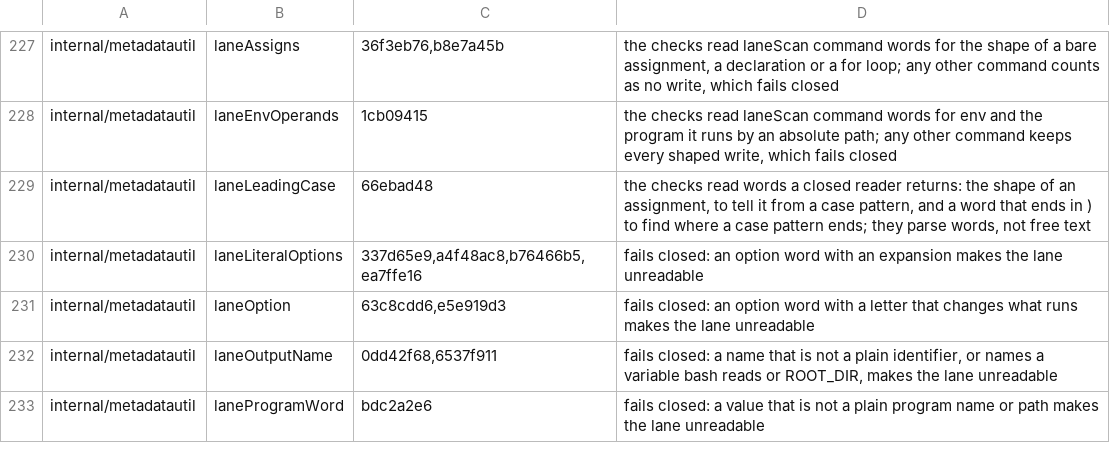
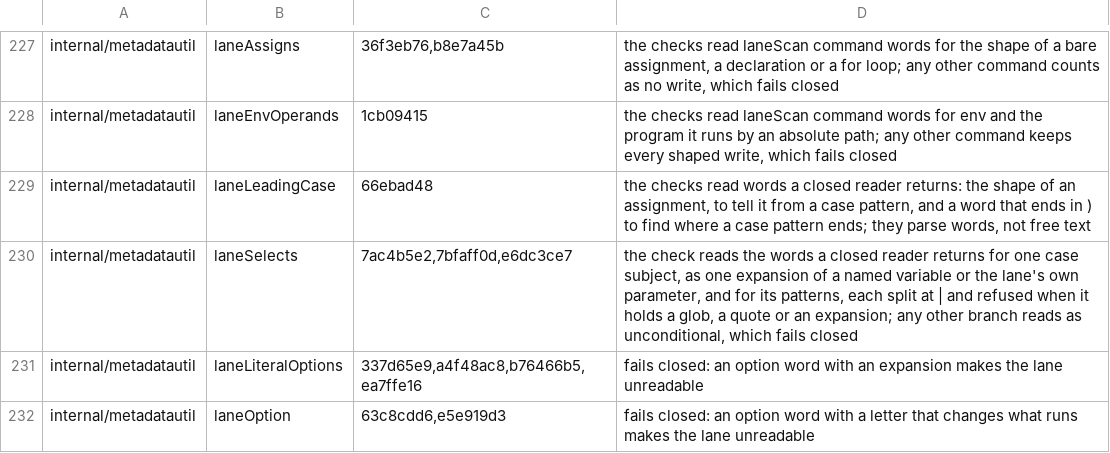
Before and after one commit to omkhar/workcell, a TSV file: policy/validator-anchoring-baseline.tsv, drawn as a sheet; only a part is shown, gaps mark what is left out; the shorter side is filled out with more unchanged rows.

```diff
--- a/policy/validator-anchoring-baseline.tsv
+++ b/policy/validator-anchoring-baseline.tsv
@@ -229,2 +229,3 @@ internal/metadatautil	laneEnvOperands	1cb09415	the checks read laneScan command
 internal/metadatautil	laneLeadingCase	66ebad48	the checks read words a closed reader returns: the shape of an assignment, to tell it from a case pattern, and a word that ends in ) to find where a case pattern ends; they parse words, not free text
+internal/metadatautil	laneSelects	7ac4b5e2,7bfaff0d,e6dc3ce7	the check reads the words a closed reader returns for one case subject, as one expansion of a named variable or the lane's own parameter, and for its patterns, each split at | and refused when it holds a glob, a quote or an expansion; any other branch reads as unconditional, which fails closed
 internal/metadatautil	laneLiteralOptions	337d65e9,a4f48ac8,b76466b5,ea7ffe16	fails closed: an option word with an expansion makes the lane unreadable
```
Also changed, not shown: 3 other files.
